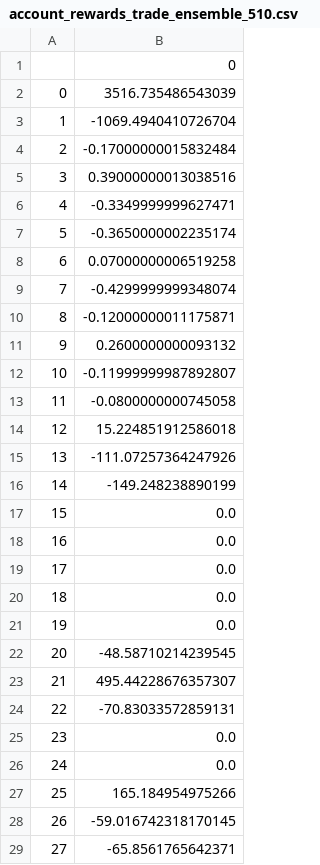
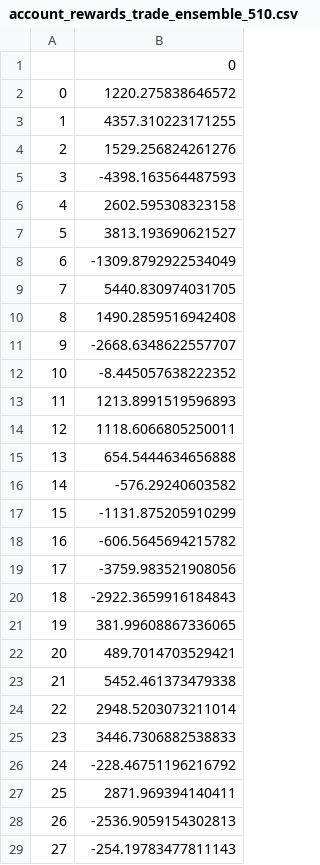
Before and after one commit to z7ye/Reinforcement-Learning-Project, a CSV file: results/account_rewards_trade_ensemble_510.csv, drawn as a sheet; only a part is shown; the diff covers the shown part only.

```diff
--- a/results/account_rewards_trade_ensemble_510.csv
+++ b/results/account_rewards_trade_ensemble_510.csv
@@ -1,29 +1,29 @@
 ,0
-0,3516.735486543039
-1,-1069.4940410726704
-2,-0.17000000015832484
-3,0.39000000013038516
-4,-0.3349999999627471
-5,-0.3650000002235174
-6,0.07000000006519258
-7,-0.4299999999348074
-8,-0.12000000011175871
-9,0.2600000000093132
-10,-0.11999999987892807
-11,-0.0800000000745058
-12,15.224851912586018
-13,-111.07257364247926
-14,-149.248238890199
-15,0.0
-16,0.0
-17,0.0
-18,0.0
-19,0.0
-20,-48.58710214239545
-21,495.44228676357307
-22,-70.83033572859131
-23,0.0
-24,0.0
-25,165.184954975266
-26,-59.016742318170145
-27,-65.8561765642371
+0,1220.275838646572
+1,4357.310223171255
+2,1529.256824261276
+3,-4398.163564487593
+4,2602.595308323158
+5,3813.193690621527
+6,-1309.8792922534049
+7,5440.830974031705
+8,1490.2859516942408
+9,-2668.6348622557707
+10,-8.445057638222352
+11,1213.8991519596893
+12,1118.6066805250011
+13,654.5444634656888
+14,-576.29240603582
+15,-1131.875205910299
+16,-606.5645694215782
+17,-3759.983521908056
+18,-2922.3659916184843
+19,381.99608867336065
+20,489.7014703529421
+21,5452.461373479338
+22,2948.5203073211014
+23,3446.7306882538833
+24,-228.46751196216792
+25,2871.969394140411
+26,-2536.9059154302813
+27,-254.19783477811143
```
Also changed, not shown: 1 edited cell elsewhere in this file, results/account_value_trade_ensemble_300.csv, results/account_value_trade_ensemble_330.csv, 47 other files.
